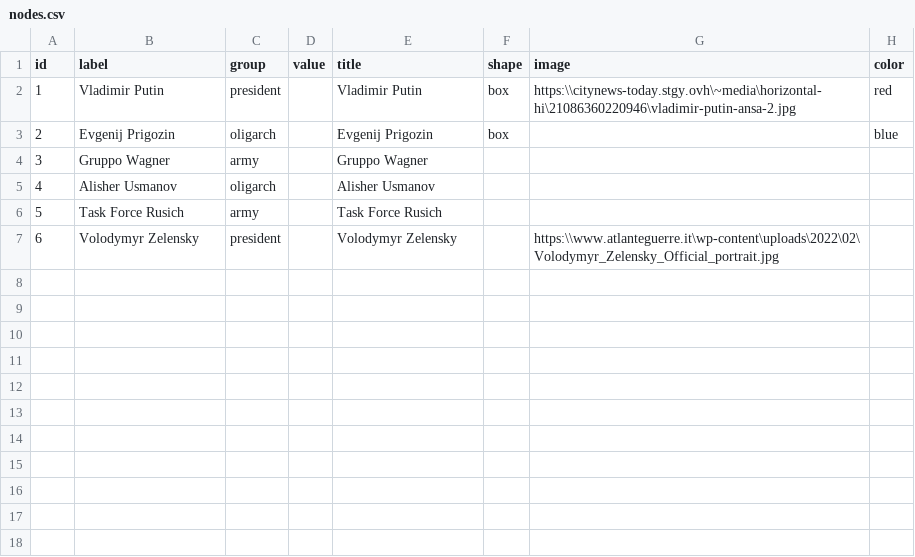
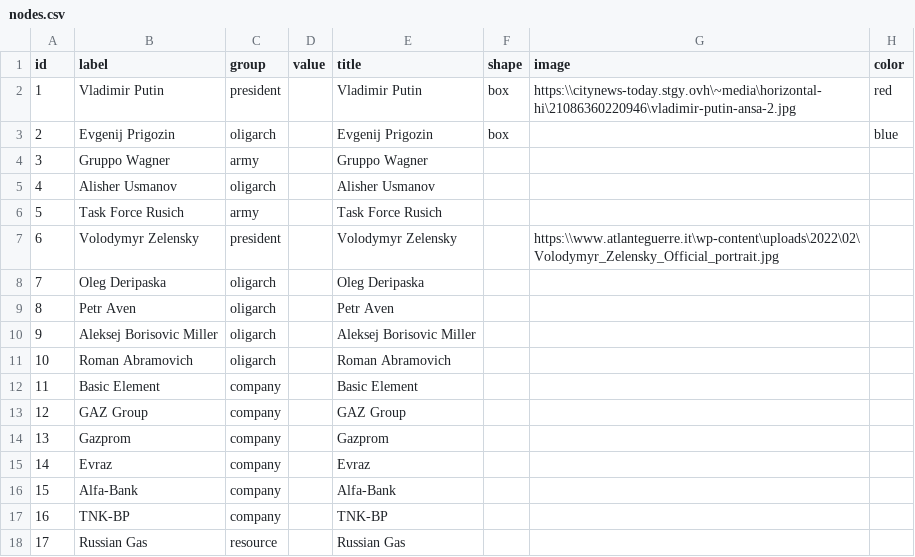
Before and after one commit to palmierieugenio/flexdashboard_example, a CSV file: docs/nodes.csv, drawn as a sheet; the diff names each change by its address in the sheet, - before the commit and + after, or states it on an @@ line.

```diff
--- a/docs/nodes.csv
+++ b/docs/nodes.csv
+row 8: 7 | Oleg Deripaska | oligarch |  | Oleg Deripaska
+row 9: 8 | Petr Aven | oligarch |  | Petr Aven
+row 10: 9 | Aleksej Borisovic Miller | oligarch |  | Aleksej Borisovic Miller
+row 11: 10 | Roman Abramovich | oligarch |  | Roman Abramovich
+row 12: 11 | Basic Element | company |  | Basic Element
+row 13: 12 | GAZ Group | company |  | GAZ Group
+row 14: 13 | Gazprom | company |  | Gazprom
+row 15: 14 | Evraz | company |  | Evraz
+row 16: 15 | Alfa-Bank | company |  | Alfa-Bank
+row 17: 16 | TNK-BP | company |  | TNK-BP
+row 18: 17 | Russian Gas | resource |  | Russian Gas
```
Also changed, not shown: docs/edges.csv, edges.csv, 5 other files.
